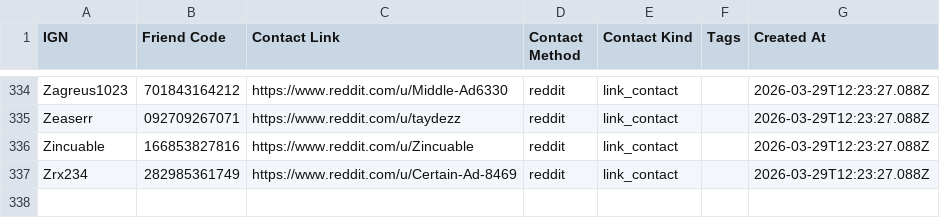
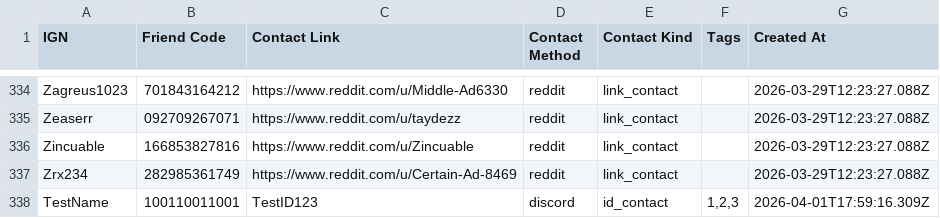
Before and after one commit to 09satishgs/project-bonfire, a CSV file: public/data/fallback-directory.csv, drawn as a sheet; only a part is shown, gaps mark what is left out.

```diff
--- a/public/data/fallback-directory.csv
+++ b/public/data/fallback-directory.csv
@@ -337 +337,2 @@ Zincuable,166853827816,https://www.reddit.com/u/Zincuable,reddit,link_contact,,2
 Zrx234,282985361749,https://www.reddit.com/u/Certain-Ad-8469,reddit,link_contact,,2026-03-29T12:23:27.088Z
+TestName,100110011001,TestID123,discord,id_contact,"1,2,3",2026-04-01T17:59:16.309Z
```
